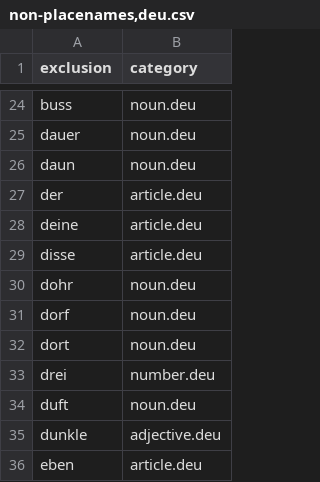
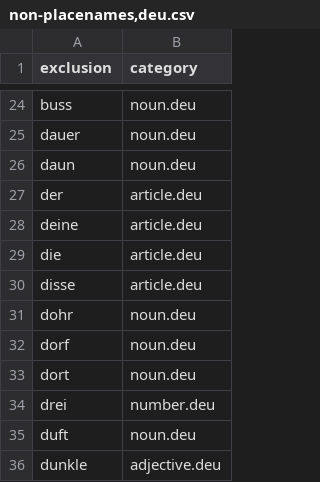
Before and after one commit to OpenSextant/Xponents, a CSV file: solr/etc/gazetteer/filters/non-placenames,deu.csv, drawn as a sheet; only a part is shown, gaps mark what is left out; the shorter side is filled out with more unchanged rows.

Commit message:
Postal Coder: postal code data curation and gazetteer assembly

```diff
--- a/solr/etc/gazetteer/filters/non-placenames,deu.csv
+++ b/solr/etc/gazetteer/filters/non-placenames,deu.csv
@@ -28,2 +28,3 @@ der,article.deu
 deine,article.deu
+die,article.deu
 disse,article.deu
```
Also changed, not shown: solr/etc/gazetteer/additions/adhoc-placenames.csv, 8 other files.
